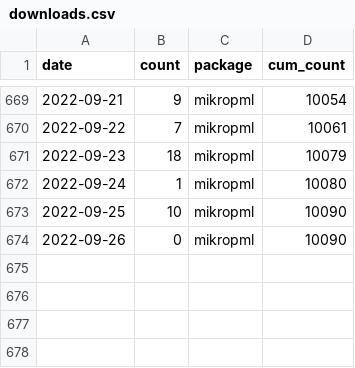
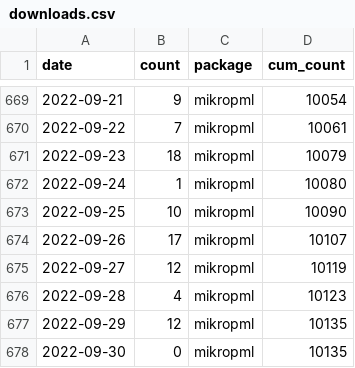
Before and after one commit to kelly-sovacool/pkg-downloads, a CSV file: data/downloads.csv, drawn as a sheet; only a part is shown, gaps mark what is left out.

```diff
--- a/data/downloads.csv
+++ b/data/downloads.csv
@@ -673,2 +673,6 @@ date,count,package,cum_count
 2022-09-25,10,mikropml,10090
-2022-09-26,0,mikropml,10090
+2022-09-26,17,mikropml,10107
+2022-09-27,12,mikropml,10119
+2022-09-28,4,mikropml,10123
+2022-09-29,12,mikropml,10135
+2022-09-30,0,mikropml,10135
```
Also changed, not shown: 1 other file.
